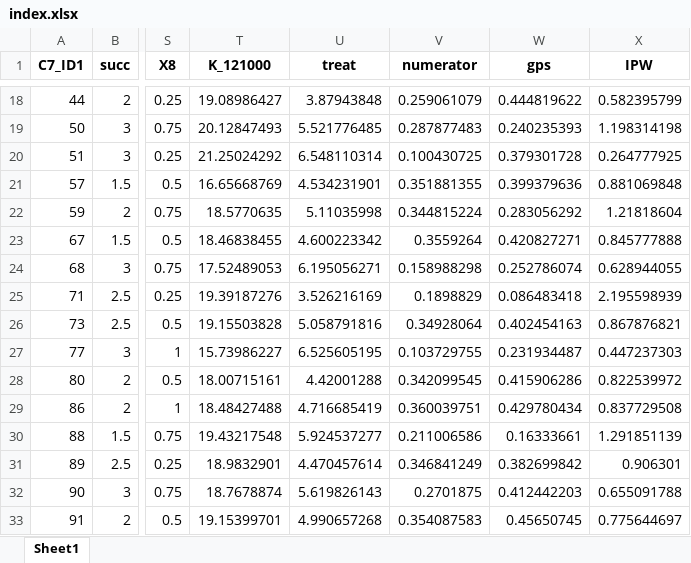
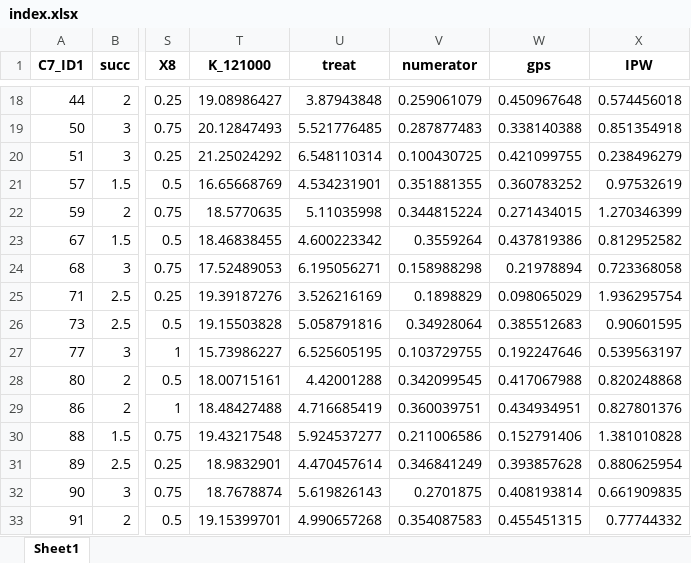
Before and after one commit to hoonbravo/seminar, an Excel workbook: index.xlsx, sheet Sheet1, drawn as a sheet; only a part is shown, gaps mark what is left out; values as stored, in another font and other column widths than the file's, no borders; the diff covers the shown part only; the diff names each change by its address in the sheet, - before the commit and + after, or states it on an @@ line.

```diff
--- a/index.xlsx (sheet Sheet1)
+++ b/index.xlsx (sheet Sheet1)
-W18 (gps): 0.444819622
+W18 (gps): 0.450967648
-X18 (IPW): 0.582395799
+X18 (IPW): 0.574456018
-W19 (gps): 0.240235393
+W19 (gps): 0.338140388
-X19 (IPW): 1.198314198
+X19 (IPW): 0.851354918
-W20 (gps): 0.379301728
+W20 (gps): 0.421099755
-X20 (IPW): 0.264777925
+X20 (IPW): 0.238496279
-W21 (gps): 0.399379636
+W21 (gps): 0.360783252
-X21 (IPW): 0.881069848
+X21 (IPW): 0.97532619
-W22 (gps): 0.283056292
+W22 (gps): 0.271434015
-X22 (IPW): 1.21818604
+X22 (IPW): 1.270346399
-W23 (gps): 0.420827271
+W23 (gps): 0.437819386
-X23 (IPW): 0.845777888
+X23 (IPW): 0.812952582
-W24 (gps): 0.252786074
+W24 (gps): 0.21978894
-X24 (IPW): 0.628944055
+X24 (IPW): 0.723368058
-W25 (gps): 0.086483418
+W25 (gps): 0.098065029
-X25 (IPW): 2.195598939
+X25 (IPW): 1.936295754
-W26 (gps): 0.402454163
+W26 (gps): 0.385512683
-X26 (IPW): 0.867876821
+X26 (IPW): 0.90601595
-W27 (gps): 0.231934487
+W27 (gps): 0.192247646
-X27 (IPW): 0.447237303
+X27 (IPW): 0.539563197
-W28 (gps): 0.415906286
+W28 (gps): 0.417067988
-X28 (IPW): 0.822539972
+X28 (IPW): 0.820248868
-W29 (gps): 0.429780434
+W29 (gps): 0.434934951
-X29 (IPW): 0.837729508
+X29 (IPW): 0.827801376
-W30 (gps): 0.16333661
+W30 (gps): 0.152791406
-X30 (IPW): 1.291851139
+X30 (IPW): 1.381010828
-W31 (gps): 0.382699842
+W31 (gps): 0.393857628
-X31 (IPW): 0.906301
+X31 (IPW): 0.880625954
-W32 (gps): 0.412442203
+W32 (gps): 0.408193814
-X32 (IPW): 0.655091788
+X32 (IPW): 0.661909835
-W33 (gps): 0.45650745
+W33 (gps): 0.455451315
-X33 (IPW): 0.775644697
+X33 (IPW): 0.77744332
```
Also changed, not shown: 642 edited cells elsewhere in this sheet, 2 other files.
